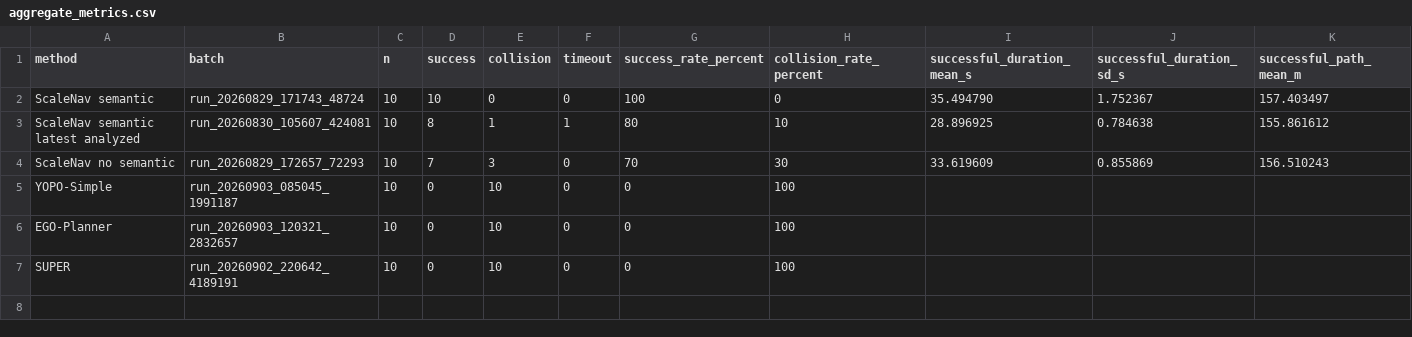
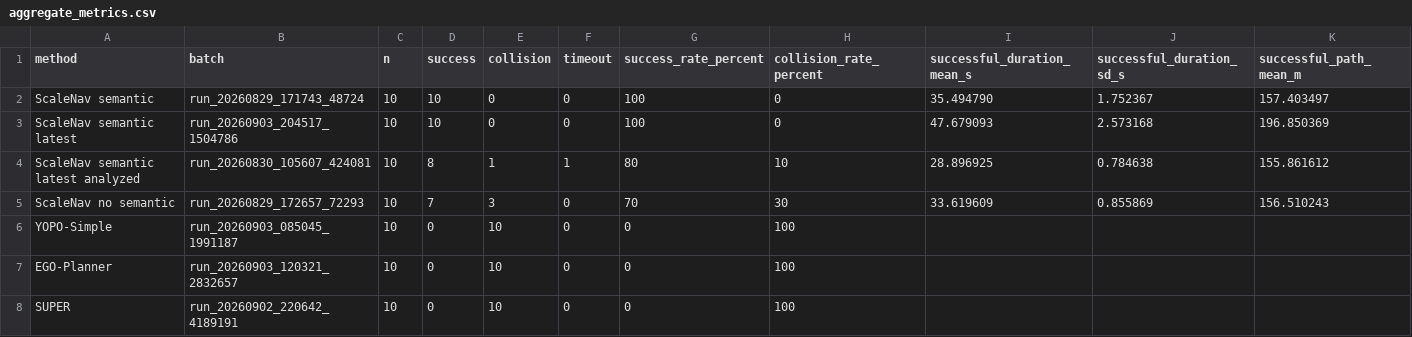
Before and after one commit to puffyq/scaleNav, a CSV file: paper/scalenav/test_data/aggregate_metrics.csv, drawn as a sheet; only a part is shown; rows hold the shown columns only; the diff names each change by its address in the sheet, - before the commit and + after, or states it on an @@ line.

```diff
--- a/paper/scalenav/test_data/aggregate_metrics.csv
+++ b/paper/scalenav/test_data/aggregate_metrics.csv
+row 3: ScaleNav semantic latest | run_20260903_204517_1504786 | 10 | 10 | 0 | 0 | 100 | 0 | 47.679093 | 2.573168 | 196.850369
```
Also changed, not shown: 7 other files.
